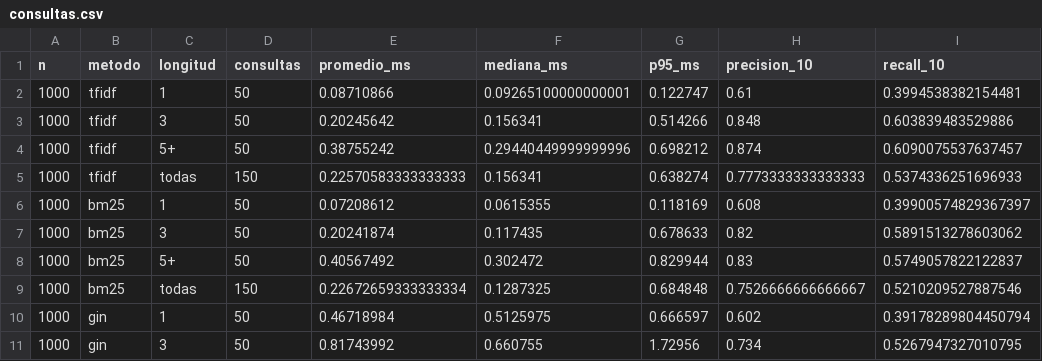
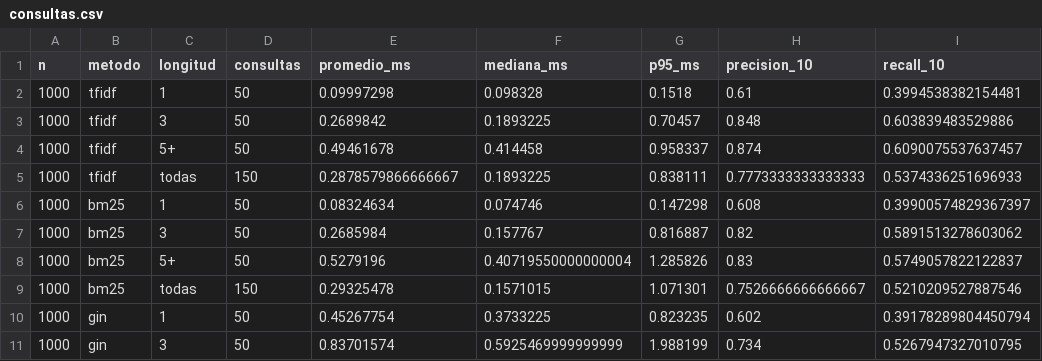
Before and after one commit to gab-o-11/Proyecto_BD2, a CSV file: benchmarks/text_results/consultas.csv, drawn as a sheet; only a part is shown; the diff covers the shown part only; the diff names each change by its address in the sheet, - before the commit and + after, or states it on an @@ line.

```diff
--- a/benchmarks/text_results/consultas.csv
+++ b/benchmarks/text_results/consultas.csv
-E2 (promedio_ms): 0.08710866
+E2 (promedio_ms): 0.09997298
-F2 (mediana_ms): 0.09265100000000001
+F2 (mediana_ms): 0.098328
-G2 (p95_ms): 0.122747
+G2 (p95_ms): 0.1518
-E3 (promedio_ms): 0.20245642
+E3 (promedio_ms): 0.2689842
-F3 (mediana_ms): 0.156341
+F3 (mediana_ms): 0.1893225
-G3 (p95_ms): 0.514266
+G3 (p95_ms): 0.70457
-E4 (promedio_ms): 0.38755242
+E4 (promedio_ms): 0.49461678
-F4 (mediana_ms): 0.29440449999999996
+F4 (mediana_ms): 0.414458
-G4 (p95_ms): 0.698212
+G4 (p95_ms): 0.958337
-E5 (promedio_ms): 0.22570583333333333
+E5 (promedio_ms): 0.2878579866666667
-F5 (mediana_ms): 0.156341
+F5 (mediana_ms): 0.1893225
-G5 (p95_ms): 0.638274
+G5 (p95_ms): 0.838111
-E6 (promedio_ms): 0.07208612
+E6 (promedio_ms): 0.08324634
-F6 (mediana_ms): 0.0615355
+F6 (mediana_ms): 0.074746
-G6 (p95_ms): 0.118169
+G6 (p95_ms): 0.147298
-E7 (promedio_ms): 0.20241874
+E7 (promedio_ms): 0.2685984
-F7 (mediana_ms): 0.117435
+F7 (mediana_ms): 0.157767
-G7 (p95_ms): 0.678633
+G7 (p95_ms): 0.816887
-E8 (promedio_ms): 0.40567492
+E8 (promedio_ms): 0.5279196
-F8 (mediana_ms): 0.302472
+F8 (mediana_ms): 0.40719550000000004
-G8 (p95_ms): 0.829944
+G8 (p95_ms): 1.285826
-E9 (promedio_ms): 0.22672659333333334
+E9 (promedio_ms): 0.29325478
-F9 (mediana_ms): 0.1287325
+F9 (mediana_ms): 0.1571015
-G9 (p95_ms): 0.684848
+G9 (p95_ms): 1.071301
-E10 (promedio_ms): 0.46718984
+E10 (promedio_ms): 0.45267754
-F10 (mediana_ms): 0.5125975
+F10 (mediana_ms): 0.3733225
-G10 (p95_ms): 0.666597
+G10 (p95_ms): 0.823235
-E11 (promedio_ms): 0.81743992
+E11 (promedio_ms): 0.83701574
-F11 (mediana_ms): 0.660755
+F11 (mediana_ms): 0.5925469999999999
-G11 (p95_ms): 1.72956
+G11 (p95_ms): 1.988199
```
Also changed, not shown: 78 edited cells elsewhere in this file, benchmarks/text_results/construccion.csv, benchmarks/text_results/muestras.csv, 6 other files.
